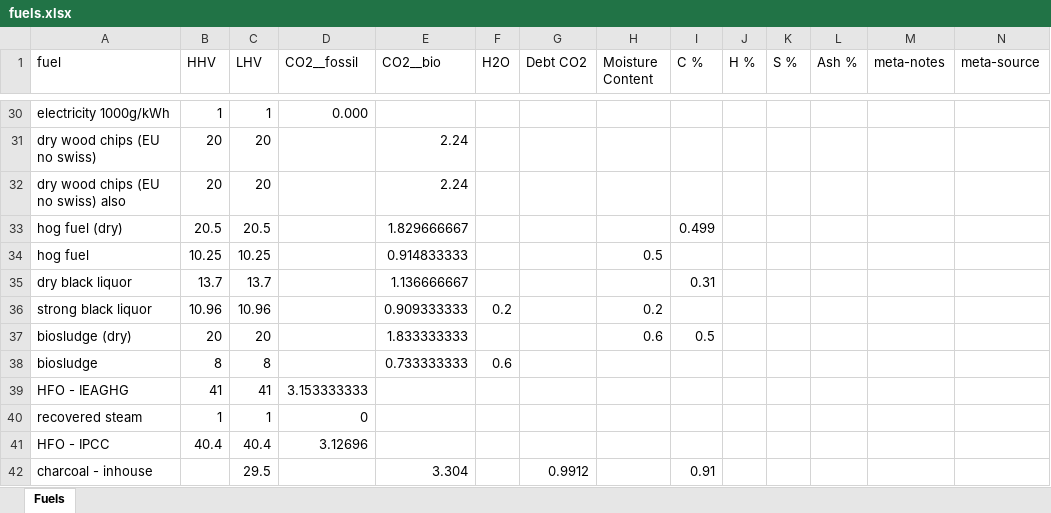
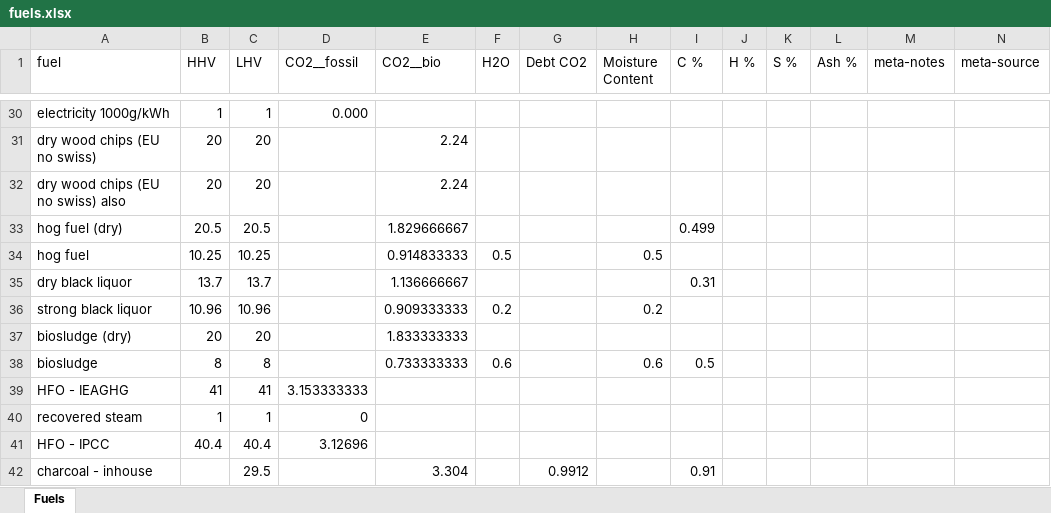
Before and after one commit to concoctions/BlackBlox, an Excel workbook: data/shared/fuels.xlsx, sheet Fuels, drawn as a sheet; only a part is shown, gaps mark what is left out; values as stored, in another font and other column widths than the file's, no borders; the diff names each change by its address in the sheet, - before the commit and + after, or states it on an @@ line.

Commit message:
added H2O data for bioslude and hog fuel

```diff
--- a/data/shared/fuels.xlsx (sheet Fuels)
+++ b/data/shared/fuels.xlsx (sheet Fuels)
-F34 (H2O): (empty)
+F34 (H2O): 0.5
-H37 (Moisture Content): 0.6
+H37 (Moisture Content): (empty)
-I37 (C %): 0.5
+I37 (C %): (empty)
-H38 (Moisture Content): (empty)
+H38 (Moisture Content): 0.6
-I38 (C %): (empty)
+I38 (C %): 0.5
```
Also changed, not shown: formulas that keep their value.
